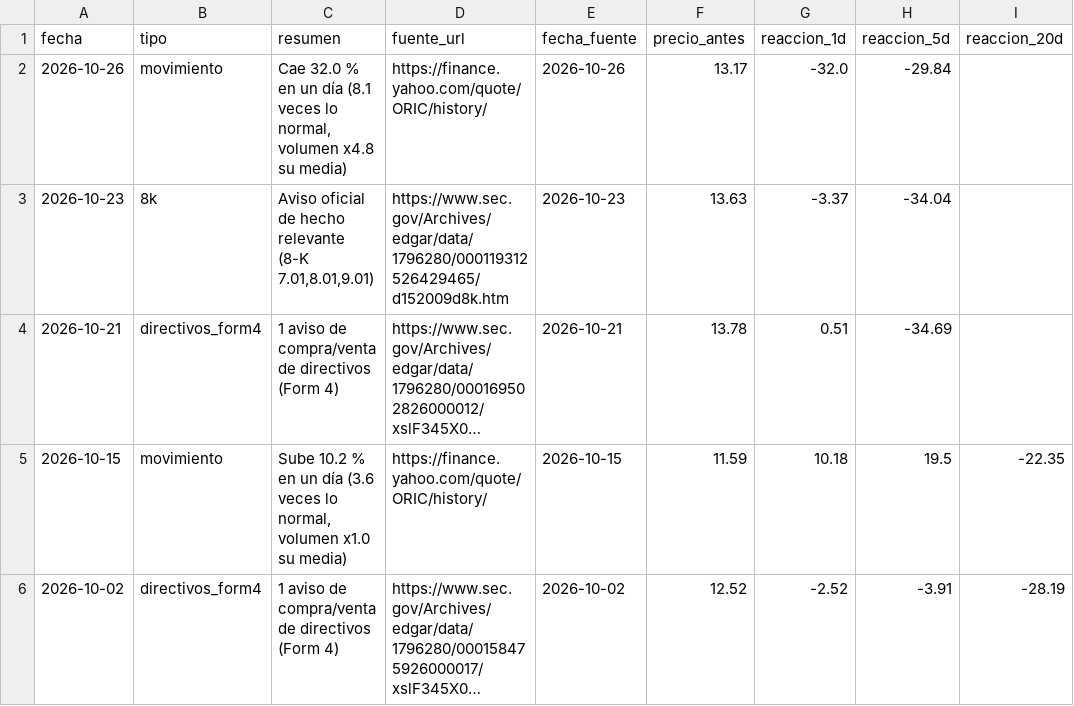
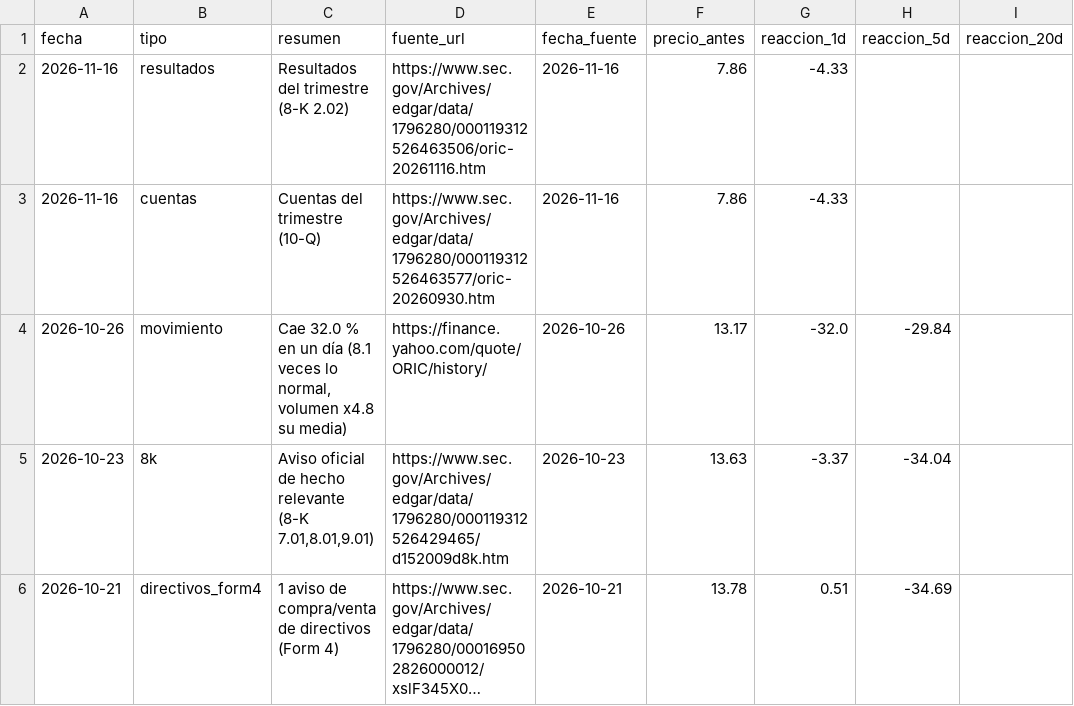
Before and after one commit to Rubenmanga/trading-lab, a CSV file: investigacion/expedientes/ORIC/eventos.csv, drawn as a sheet; only a part is shown; the shorter side is filled out with more unchanged rows; long unchanged cells end in ….

```diff
--- a/investigacion/expedientes/ORIC/eventos.csv
+++ b/investigacion/expedientes/ORIC/eventos.csv
@@ -1,2 +1,4 @@
 fecha,tipo,resumen,fuente_url,fecha_fuente,precio_antes,reaccion_1d,reaccion_5d,reaccion_20d
+2026-11-16,resultados,Resultados del trimestre (8-K 2.02),https://www.sec.gov/Archives/edgar/data/1796280/000119312526463506/oric-20261116.htm,2026-11-16,7.86,-4.33,,
+2026-11-16,cuentas,Cuentas del trimestre (10-Q),https://www.sec.gov/Archives/edgar/data/1796280/000119312526463577/oric-20260930.htm,2026-11-16,7.86,-4.33,,
 2026-10-26,movimiento,"Cae 32.0 % en un día (8.1 veces lo normal, volumen x4.8 su media)",https://finance.yahoo.com/quote/ORIC/history/,2026-10-26,13.17,-32.0,-29.84,
```
Also changed, not shown: investigacion/expedientes/PGY/eventos.csv, investigacion/expedientes/RCAT/eventos.csv, 2 other files.
